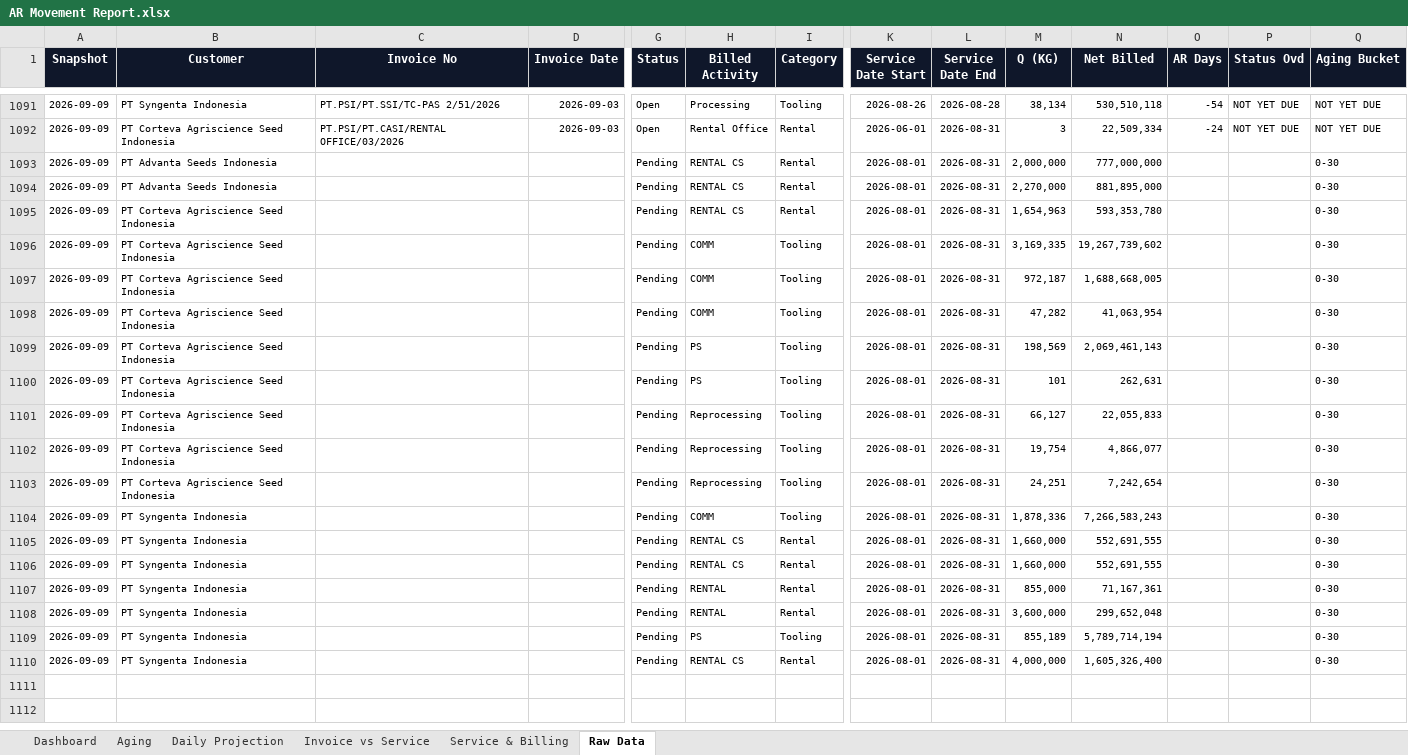
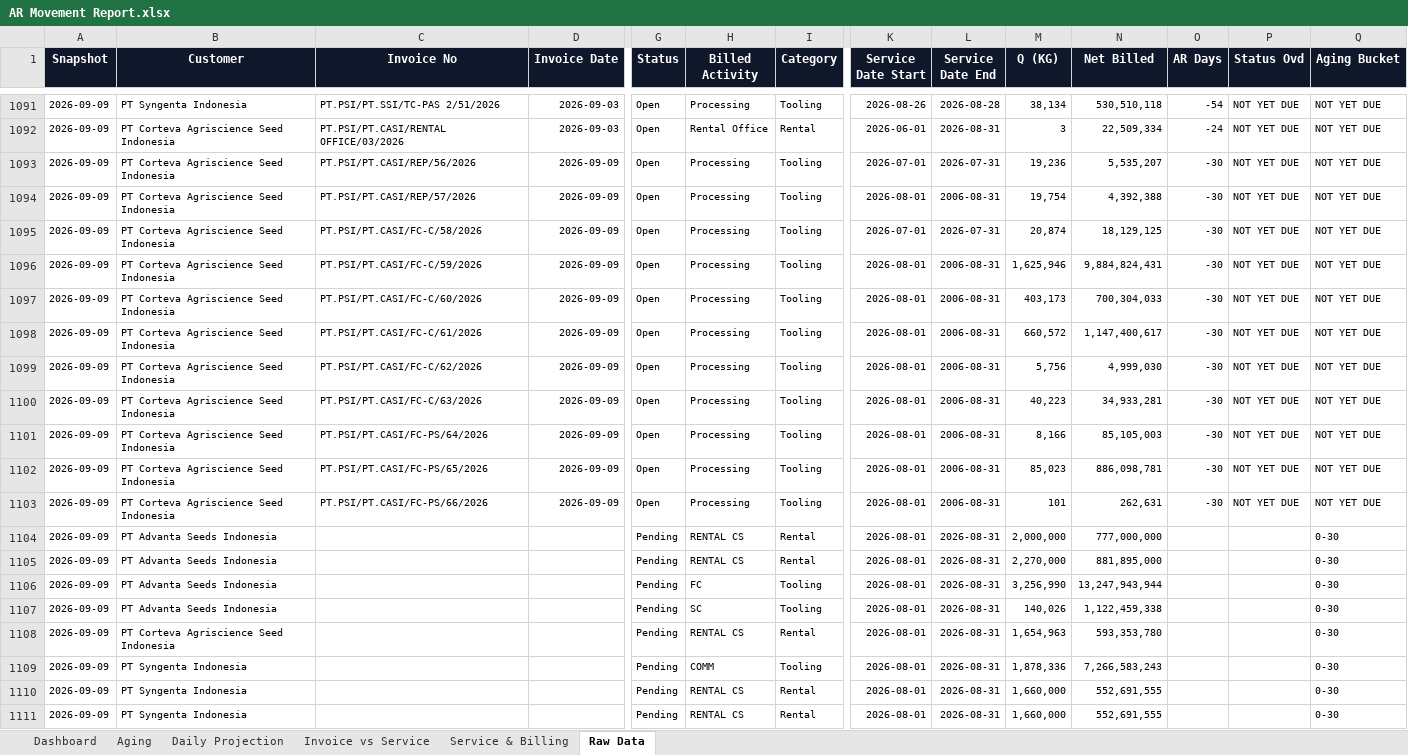
Before and after one commit to finmanagerindonesia-dev/psi-ar-dashboard, an Excel workbook: AR Movement Report.xlsx, sheet Raw Data, drawn as a sheet; only a part is shown, gaps mark what is left out; the shorter side is filled out with more unchanged rows; values as stored, in another font and other column widths than the file's, no borders; removed rows and columns are numbered as before the commit, all else as after; rows hold the shown columns only; the diff names each change by its address in the sheet, - before the commit and + after, or states it on an @@ line.

```diff
--- a/AR Movement Report.xlsx (sheet Raw Data)
+++ b/AR Movement Report.xlsx (sheet Raw Data)
+row 1093: 2026-09-09 | PT Corteva Agriscience Seed Indonesia | PT.PSI/PT.CASI/REP/56/2026 | 2026-09-09 | Open | Processing | Tooling | 2026-07-01 | 2026-07-31 | 19,236 | 5,535,207 | -30 | NOT YET DUE | NOT YET DUE
+row 1094: 2026-09-09 | PT Corteva Agriscience Seed Indonesia | PT.PSI/PT.CASI/REP/57/2026 | 2026-09-09 | Open | Processing | Tooling | 2026-08-01 | 2006-08-31 | 19,754 | 4,392,388 | -30 | NOT YET DUE | NOT YET DUE
+row 1095: 2026-09-09 | PT Corteva Agriscience Seed Indonesia | PT.PSI/PT.CASI/FC-C/58/2026 | 2026-09-09 | Open | Processing | Tooling | 2026-07-01 | 2026-07-31 | 20,874 | 18,129,125 | -30 | NOT YET DUE | NOT YET DUE
+row 1096: 2026-09-09 | PT Corteva Agriscience Seed Indonesia | PT.PSI/PT.CASI/FC-C/59/2026 | 2026-09-09 | Open | Processing | Tooling | 2026-08-01 | 2006-08-31 | 1,625,946 | 9,884,824,431 | -30 | NOT YET DUE | NOT YET DUE
+row 1097: 2026-09-09 | PT Corteva Agriscience Seed Indonesia | PT.PSI/PT.CASI/FC-C/60/2026 | 2026-09-09 | Open | Processing | Tooling | 2026-08-01 | 2006-08-31 | 403,173 | 700,304,033 | -30 | NOT YET DUE | NOT YET DUE
+row 1098: 2026-09-09 | PT Corteva Agriscience Seed Indonesia | PT.PSI/PT.CASI/FC-C/61/2026 | 2026-09-09 | Open | Processing | Tooling | 2026-08-01 | 2006-08-31 | 660,572 | 1,147,400,617 | -30 | NOT YET DUE | NOT YET DUE
+row 1099: 2026-09-09 | PT Corteva Agriscience Seed Indonesia | PT.PSI/PT.CASI/FC-C/62/2026 | 2026-09-09 | Open | Processing | Tooling | 2026-08-01 | 2006-08-31 | 5,756 | 4,999,030 | -30 | NOT YET DUE | NOT YET DUE
+row 1100: 2026-09-09 | PT Corteva Agriscience Seed Indonesia | PT.PSI/PT.CASI/FC-C/63/2026 | 2026-09-09 | Open | Processing | Tooling | 2026-08-01 | 2006-08-31 | 40,223 | 34,933,281 | -30 | NOT YET DUE | NOT YET DUE
+row 1101: 2026-09-09 | PT Corteva Agriscience Seed Indonesia | PT.PSI/PT.CASI/FC-PS/64/2026 | 2026-09-09 | Open | Processing | Tooling | 2026-08-01 | 2006-08-31 | 8,166 | 85,105,003 | -30 | NOT YET DUE | NOT YET DUE
+row 1102: 2026-09-09 | PT Corteva Agriscience Seed Indonesia | PT.PSI/PT.CASI/FC-PS/65/2026 | 2026-09-09 | Open | Processing | Tooling | 2026-08-01 | 2006-08-31 | 85,023 | 886,098,781 | -30 | NOT YET DUE | NOT YET DUE
+row 1103: 2026-09-09 | PT Corteva Agriscience Seed Indonesia | PT.PSI/PT.CASI/FC-PS/66/2026 | 2026-09-09 | Open | Processing | Tooling | 2026-08-01 | 2006-08-31 | 101 | 262,631 | -30 | NOT YET DUE | NOT YET DUE
+row 1106: 2026-09-09 | PT Advanta Seeds Indonesia |  |  | Pending | FC | Tooling | 2026-08-01 | 2026-08-31 | 3,256,990 | 13,247,943,944 |  |  | 0-30
+row 1107: 2026-09-09 | PT Advanta Seeds Indonesia |  |  | Pending | SC | Tooling | 2026-08-01 | 2026-08-31 | 140,026 | 1,122,459,338 |  |  | 0-30
-row 1096: 2026-09-09 | PT Corteva Agriscience Seed Indonesia |  |  | Pending | COMM | Tooling | 2026-08-01 | 2026-08-31 | 3,169,335 | 19,267,739,602 |  |  | 0-30
-row 1097: 2026-09-09 | PT Corteva Agriscience Seed Indonesia |  |  | Pending | COMM | Tooling | 2026-08-01 | 2026-08-31 | 972,187 | 1,688,668,005 |  |  | 0-30
-row 1098: 2026-09-09 | PT Corteva Agriscience Seed Indonesia |  |  | Pending | COMM | Tooling | 2026-08-01 | 2026-08-31 | 47,282 | 41,063,954 |  |  | 0-30
-row 1099: 2026-09-09 | PT Corteva Agriscience Seed Indonesia |  |  | Pending | PS | Tooling | 2026-08-01 | 2026-08-31 | 198,569 | 2,069,461,143 |  |  | 0-30
-row 1100: 2026-09-09 | PT Corteva Agriscience Seed Indonesia |  |  | Pending | PS | Tooling | 2026-08-01 | 2026-08-31 | 101 | 262,631 |  |  | 0-30
-row 1101: 2026-09-09 | PT Corteva Agriscience Seed Indonesia |  |  | Pending | Reprocessing | Tooling | 2026-08-01 | 2026-08-31 | 66,127 | 22,055,833 |  |  | 0-30
-row 1102: 2026-09-09 | PT Corteva Agriscience Seed Indonesia |  |  | Pending | Reprocessing | Tooling | 2026-08-01 | 2026-08-31 | 19,754 | 4,866,077 |  |  | 0-30
-row 1103: 2026-09-09 | PT Corteva Agriscience Seed Indonesia |  |  | Pending | Reprocessing | Tooling | 2026-08-01 | 2026-08-31 | 24,251 | 7,242,654 |  |  | 0-30
```
Also changed, not shown: sheet Daily Projection, sheet Dashboard, sheet Invoice vs Service, sheet Service & Billing, sheet Aging.
